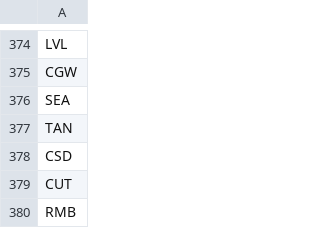
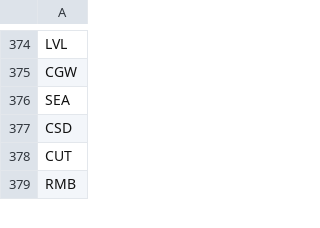
Before and after one commit to pk421/fourseasons, a CSV file: data/stock_lists/etfs_etns.csv, drawn as a sheet; only a part is shown, gaps mark what is left out.

```diff
--- a/data/stock_lists/etfs_etns.csv
+++ b/data/stock_lists/etfs_etns.csv
@@ -376,3 +376,2 @@ CGW
 SEA
-TAN
 CSD
```
Also changed, not shown: 1 other file.
